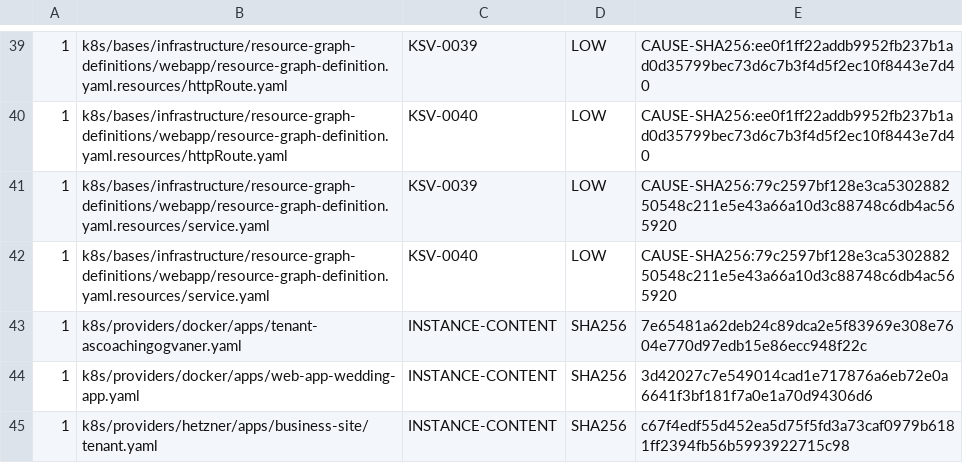
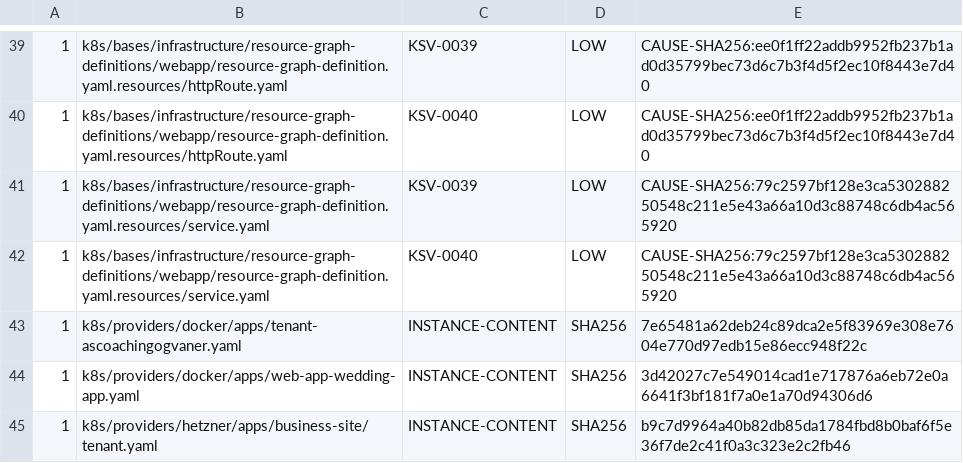
Before and after one commit to devantler-tech/platform, a TSV file: scripts/rgd-template-static-scan-baseline.tsv, drawn as a sheet; only a part is shown, gaps mark what is left out.

```diff
--- a/scripts/rgd-template-static-scan-baseline.tsv
+++ b/scripts/rgd-template-static-scan-baseline.tsv
@@ -44,2 +44,2 @@
 1	k8s/providers/docker/apps/web-app-wedding-app.yaml	INSTANCE-CONTENT	SHA256	3d42027c7e549014cad1e717876a6eb72e0a6641f3bf181f7a0e1a70d94306d6
-1	k8s/providers/hetzner/apps/business-site/tenant.yaml	INSTANCE-CONTENT	SHA256	c67f4edf55d452ea5d75f5fd3a73caf0979b6181ff2394fb56b5993922715c98
+1	k8s/providers/hetzner/apps/business-site/tenant.yaml	INSTANCE-CONTENT	SHA256	b9c7d9964a40b82db85da1784fbd8b0baf6f5e36f7de2c41f0a3c323e2c2fb46
```
Also changed, not shown: scripts/publish-workflow-canonical-approvals.tsv, 4 other files.
